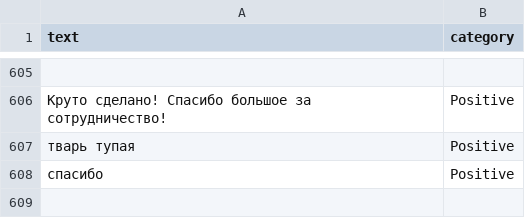
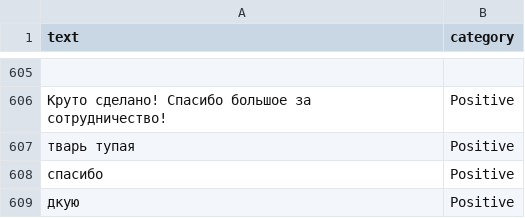
Before and after one commit to YuliaChornenko/NBU-project-1, a CSV file: data/category_with_received_data.csv, drawn as a sheet; only a part is shown, gaps mark what is left out; the diff names each change by its address in the sheet, - before the commit and + after, or states it on an @@ line.

```diff
--- a/data/category_with_received_data.csv
+++ b/data/category_with_received_data.csv
+row 609: дкую | Positive
```
Also changed, not shown: 9 other files.
